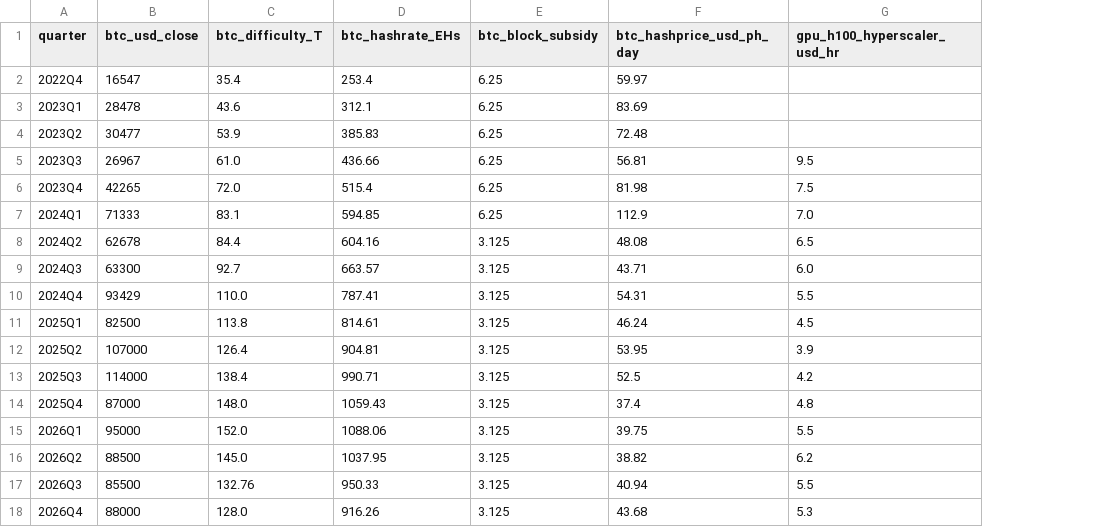
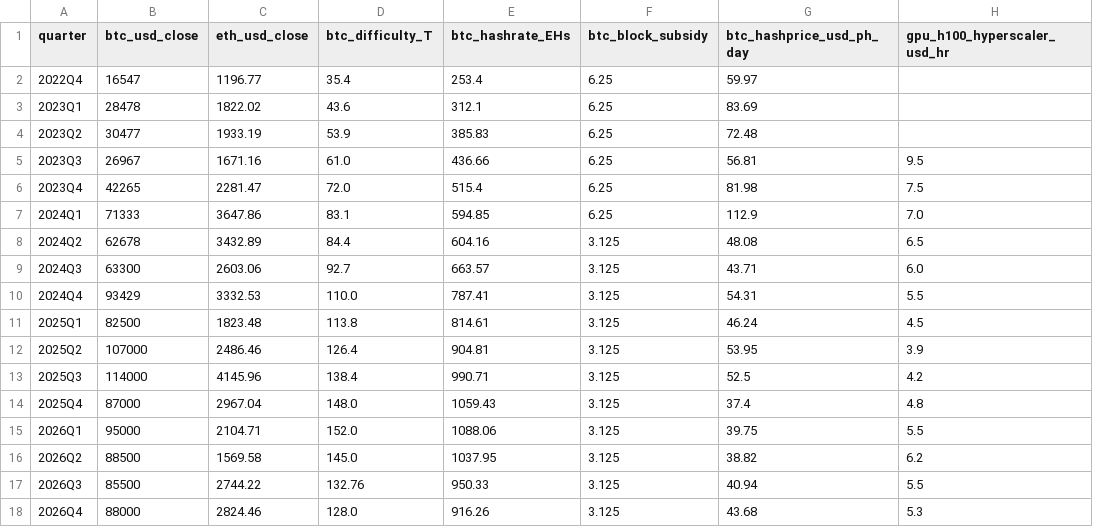
Before and after one commit to tudorc44/garage-to-gigawatt, a CSV file: docs/act2-content/market_quarterly.csv, drawn as a sheet; only a part is shown; the diff names each change by its address in the sheet, - before the commit and + after, or states it on an @@ line.

```diff
--- a/docs/act2-content/market_quarterly.csv
+++ b/docs/act2-content/market_quarterly.csv
+column C (eth_usd_close), rows 2-18: 1196.77 | 1822.02 | 1933.19 | 1671.16 | 2281.47 | 3647.86 | 3432.89 | 2603.06 | 3332.53 | 1823.48 | 2486.46 | 4145.96 | 2967.04 | 2104.71 | 1569.58 | 2744.22 | 2824.46
```
Also changed, not shown: docs/act2-content/market_weekly.csv, 5 other files.
